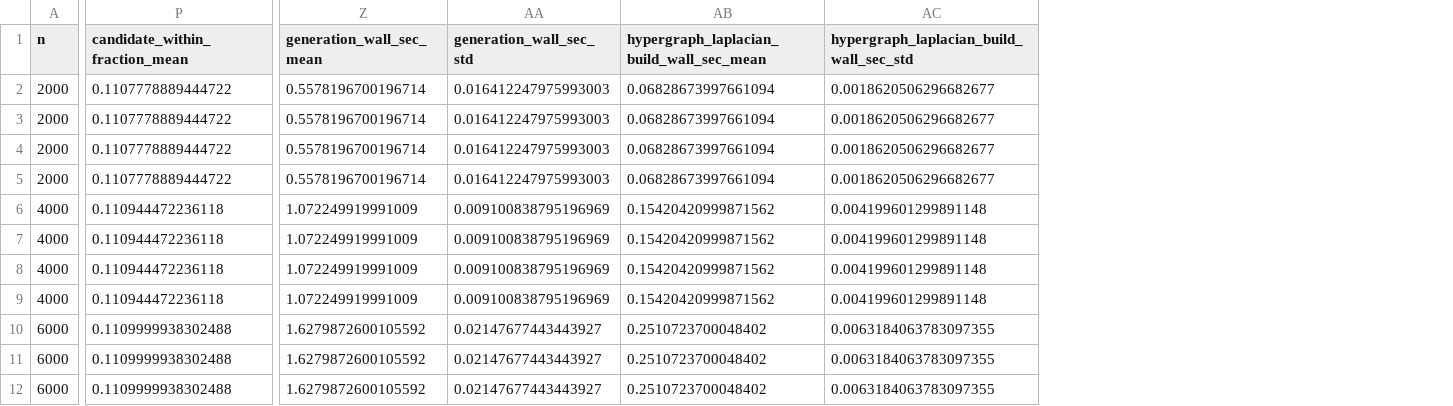
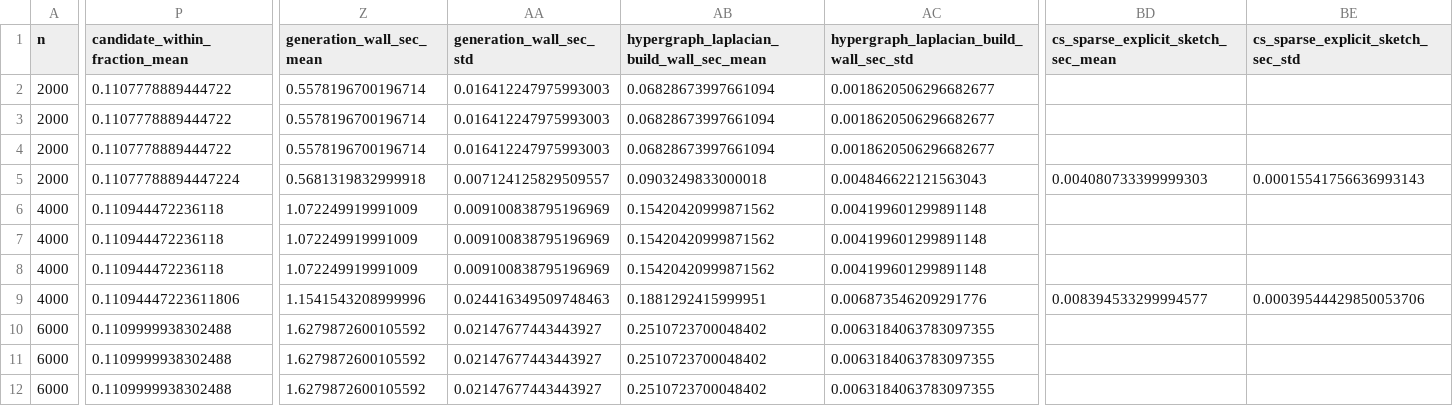
Before and after one commit to eomjunghyun/python-rand-nla-research, a CSV file: experiments/균일 HSBM 실험/results/EXP-20260506-007_uniform_hsbm_n_rho16_eigsh_methods/EXP-20260506-007_uniform_hsbm_n_rho16_eigsh_methods_summary.csv, drawn as a sheet; only a part is shown, gaps mark what is left out; the diff covers the shown part only; the diff names each change by its address in the sheet, - before the commit and + after, or states it on an @@ line.

```diff
--- a/experiments/균일 HSBM 실험/results/EXP-20260506-007_uniform_hsbm_n_rho16_eigsh_methods/EXP-20260506-007_uniform_hsbm_n_rho16_eigsh_methods_summary.csv
+++ b/experiments/균일 HSBM 실험/results/EXP-20260506-007_uniform_hsbm_n_rho16_eigsh_methods/EXP-20260506-007_uniform_hsbm_n_rho16_eigsh_methods_summary.csv
+column BD, rows 1-9: cs_sparse_explicit_sketch_sec_mean |  |  |  | 0.004080733399999303 |  |  |  | 0.008394533299994577
+column BE, rows 1-9: cs_sparse_explicit_sketch_sec_std |  |  |  | 0.00015541756636993143 |  |  |  | 0.00039544429850053706
-P5 (candidate_within_fraction_mean): 0.1107778889444722
+P5 (candidate_within_fraction_mean): 0.11077788894447224
-Z5 (generation_wall_sec_mean): 0.5578196700196714
+Z5 (generation_wall_sec_mean): 0.5681319832999918
-AA5 (generation_wall_sec_std): 0.016412247975993003
+AA5 (generation_wall_sec_std): 0.007124125829509557
-AB5: 0.06828673997661094
+AB5: 0.0903249833000018
-AC5: 0.0018620506296682677
+AC5: 0.004846622121563043
-P9 (candidate_within_fraction_mean): 0.110944472236118
+P9 (candidate_within_fraction_mean): 0.11094447223611806
-Z9 (generation_wall_sec_mean): 1.072249919991009
+Z9 (generation_wall_sec_mean): 1.1541543208999996
-AA9 (generation_wall_sec_std): 0.009100838795196969
+AA9 (generation_wall_sec_std): 0.024416349509748463
-AB9: 0.15420420999871562
+AB9: 0.1881292415999951
-AC9: 0.004199601299891148
+AC9: 0.006873546209291776
```
Also changed, not shown: 169 edited cells elsewhere in this file, experiments/균일 HSBM 실험/results/EXP-20260506-007_uniform_hsbm_n_rho16_eigsh_methods/EXP-20260506-007_uniform_hsbm_n_rho16_eigsh_methods_raw.csv, experiments/균일 HSBM 실험/results/EXP-20260506-008_uniform_hsbm_K_rho16_eigsh_methods/EXP-20260506-008_uniform_hsbm_K_rho16_eigsh_methods_raw.csv, 15 other files.
